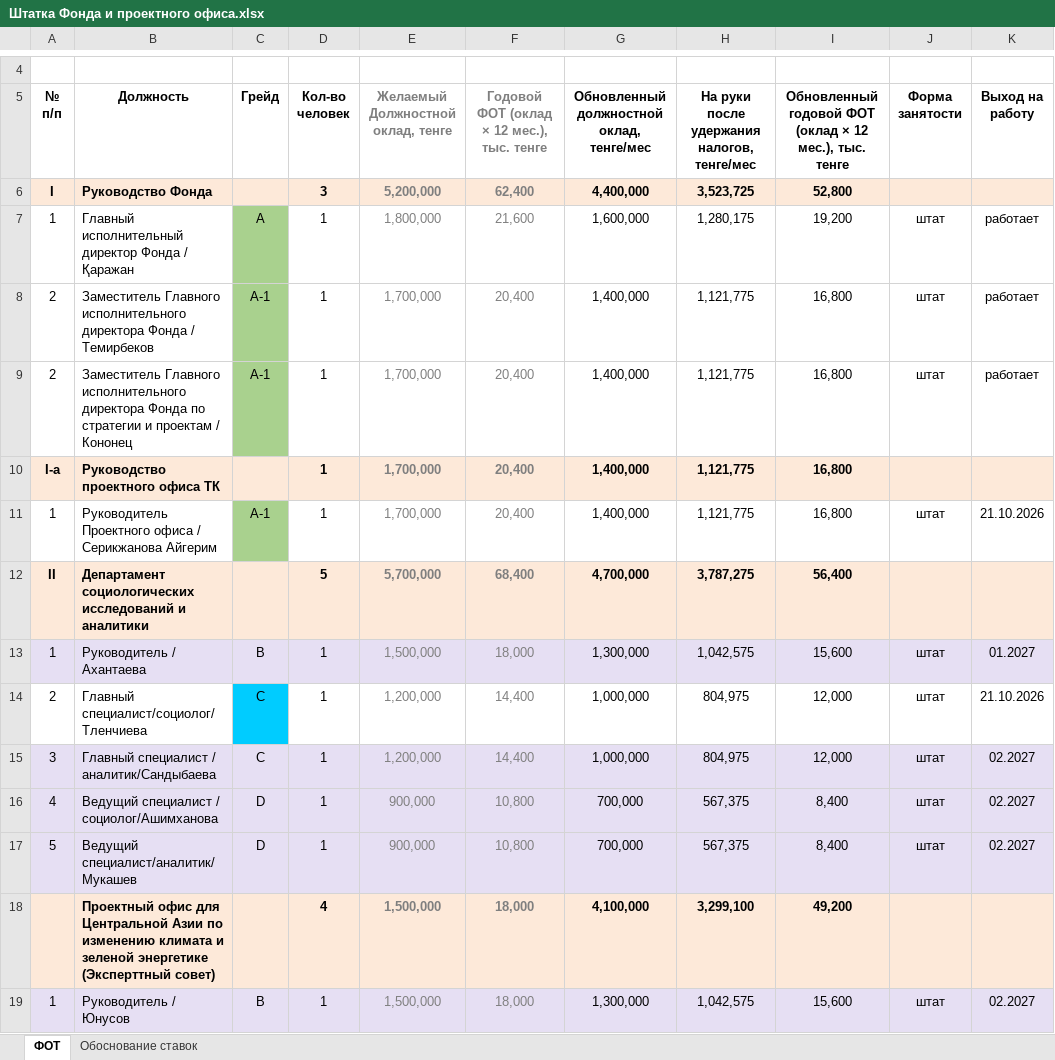
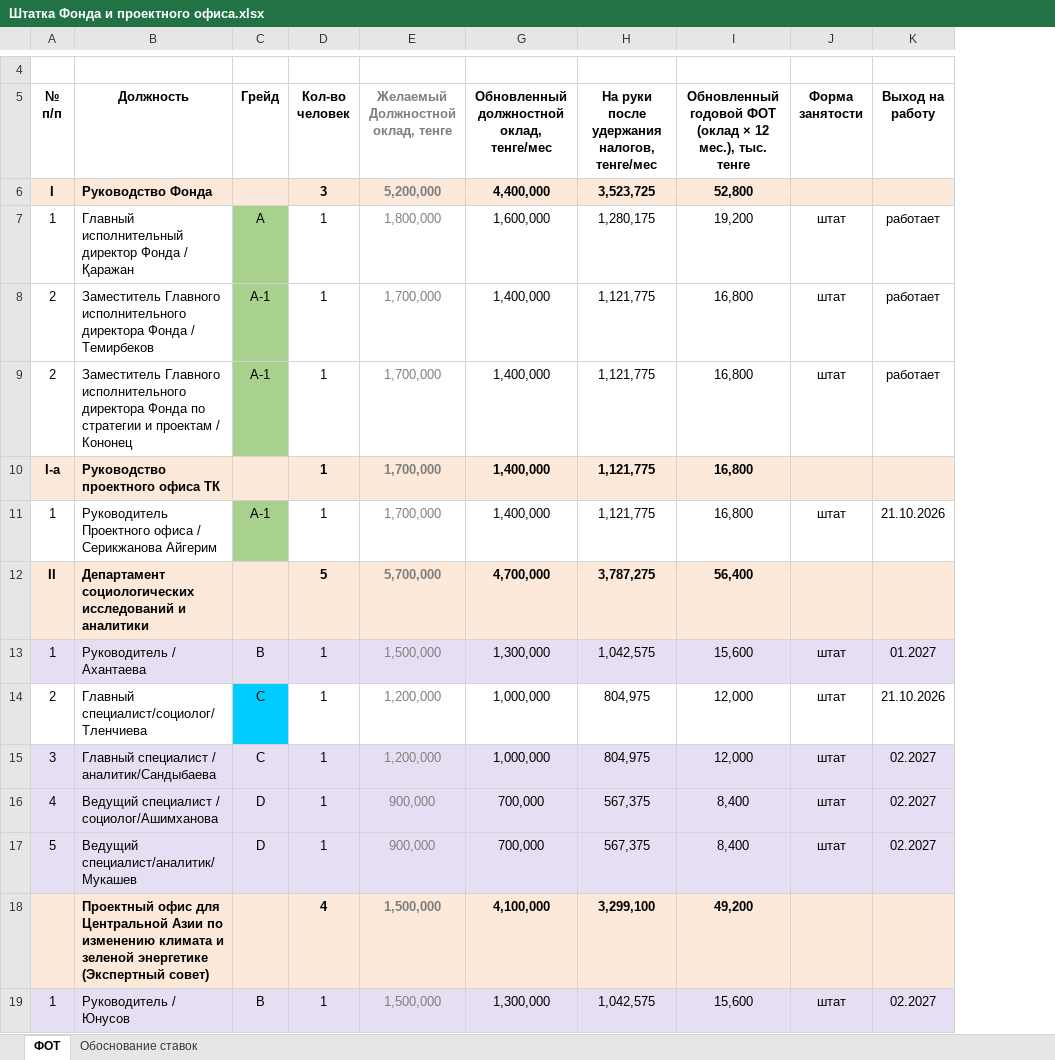
Before and after one commit to murat01042014/obsidian-vault, an Excel workbook: TAZA/_документы/Штатка Фонда и проектного офиса.xlsx, sheet ФОТ, drawn as a sheet; only a part is shown, gaps mark what is left out; values as stored, in another font and other column widths than the file's, no borders; the diff names each change by its address in the sheet, - before the commit and + after, or states it on an @@ line.

```diff
--- a/TAZA/_документы/Штатка Фонда и проектного офиса.xlsx (sheet ФОТ)
+++ b/TAZA/_документы/Штатка Фонда и проектного офиса.xlsx (sheet ФОТ)
@@ column F hidden, rows 5-19: Годовой ФОТ (оклад × 12 мес.), тыс. тенге | 62,400 | 21,600 | 20,400 | 20,400 | 20,400 | 20,400 | 68,400 | 18,000 | 14,400 | 14,400 | 10,800 | 10,800 | 18,000 | 18,000 @@
-B18 (Должность): …зеленой энергетике (Эксперттный совет)
+B18 (Должность): …зеленой энергетике (Экспертный совет)
```
Also changed, not shown: charts or pictures, 28 other files.
